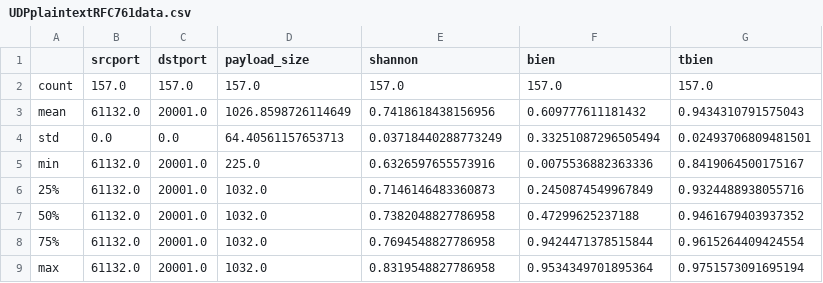
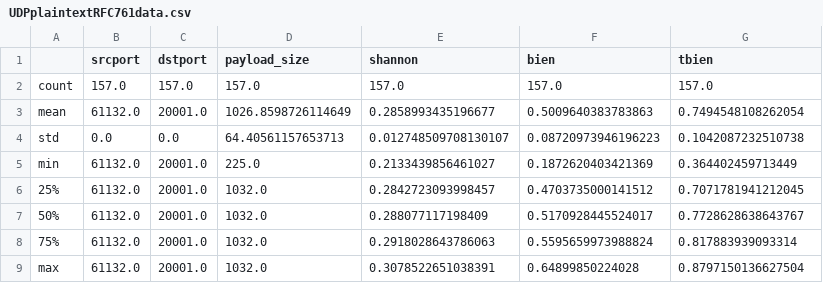
Before and after one commit to joaoalencastro/pythonSocket, a CSV file: Outputs/RFC761/UDPplaintextRFC761data.csv, drawn as a sheet.

```diff
--- a/Outputs/RFC761/UDPplaintextRFC761data.csv
+++ b/Outputs/RFC761/UDPplaintextRFC761data.csv
@@ -2,8 +2,8 @@
 count,157.0,157.0,157.0,157.0,157.0,157.0
-mean,61132.0,20001.0,1026.8598726114649,0.7418618438156956,0.609777611181432,0.9434310791575043
-std,0.0,0.0,64.40561157653713,0.03718440288773249,0.33251087296505494,0.02493706809481501
-min,61132.0,20001.0,225.0,0.6326597655573916,0.0075536882363336,0.8419064500175167
-25%,61132.0,20001.0,1032.0,0.7146146483360873,0.2450874549967849,0.9324488938055716
-50%,61132.0,20001.0,1032.0,0.7382048827786958,0.47299625237188,0.9461679403937352
-75%,61132.0,20001.0,1032.0,0.7694548827786958,0.9424471378515844,0.9615264409424554
-max,61132.0,20001.0,1032.0,0.8319548827786958,0.9534349701895364,0.9751573091695194
+mean,61132.0,20001.0,1026.8598726114649,0.2858993435196677,0.5009640383783863,0.7494548108262054
+std,0.0,0.0,64.40561157653713,0.012748509708130107,0.08720973946196223,0.1042087232510738
+min,61132.0,20001.0,225.0,0.2133439856461027,0.1872620403421369,0.364402459713449
+25%,61132.0,20001.0,1032.0,0.2842723093998457,0.4703735000141512,0.7071781941212045
+50%,61132.0,20001.0,1032.0,0.288077117198409,0.5170928445524017,0.7728628638643767
+75%,61132.0,20001.0,1032.0,0.2918028643786063,0.5595659973988824,0.817883939093314
+max,61132.0,20001.0,1032.0,0.3078522651038391,0.64899850224028,0.8797150136627504
```
Also changed, not shown: Outputs/RFC761/TCPplaintextHTTPdata.csv, Outputs/RFC761/TCPplaintextRFC761data.csv, 33 other files.
